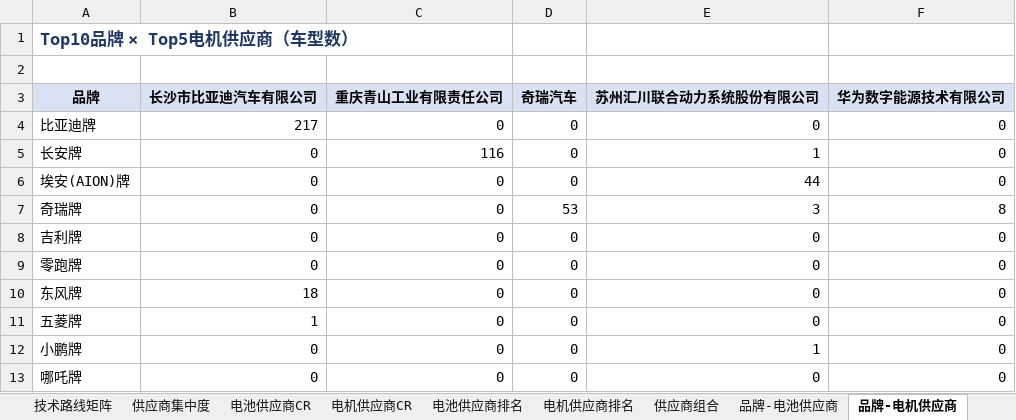
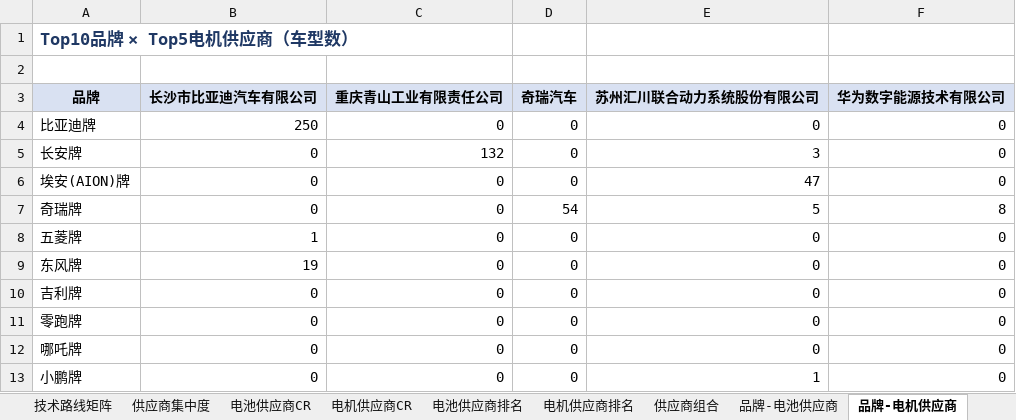
Before and after one commit to coolcat0125/TA-Analysis, an Excel workbook: NEV公告车型行业分析_数据底表.xlsx, sheet 品牌-电机供应商, drawn as a sheet; values as stored, in another font and other column widths than the file's, no borders; removed rows and columns are numbered as before the commit, all else as after; the diff names each change by its address in the sheet, - before the commit and + after, or states it on an @@ line.

```diff
--- a/NEV公告车型行业分析_数据底表.xlsx (sheet 品牌-电机供应商)
+++ b/NEV公告车型行业分析_数据底表.xlsx (sheet 品牌-电机供应商)
-B4 (长沙市比亚迪汽车有限公司): 217
+B4 (长沙市比亚迪汽车有限公司): 250
-C5 (重庆青山工业有限责任公司): 116
+C5 (重庆青山工业有限责任公司): 132
-E5 (苏州汇川联合动力系统股份有限公司): 1
+E5 (苏州汇川联合动力系统股份有限公司): 3
-E6 (苏州汇川联合动力系统股份有限公司): 44
+E6 (苏州汇川联合动力系统股份有限公司): 47
-D7 (奇瑞汽车): 53
+D7 (奇瑞汽车): 54
-E7 (苏州汇川联合动力系统股份有限公司): 3
+E7 (苏州汇川联合动力系统股份有限公司): 5
@@ row 11 moved to row 8: 五菱牌 @@
+row 9: 东风牌 | 19 | 0 | 0 | 0 | 0
-A12 (品牌): 东风牌
+A12 (品牌): 哪吒牌
-B12 (长沙市比亚迪汽车有限公司): 18
+B12 (长沙市比亚迪汽车有限公司): 0
-row 13: 哪吒牌 | 0 | 0 | 0 | 0 | 0
```
Also changed, not shown: sheet 品牌-电池供应商, sheet 技术路线矩阵, sheet 细分市场续航对比, sheet 同比增长-BEV, sheet 封面, sheet 续航对比分析, 9 more sheets, 1 other file.
